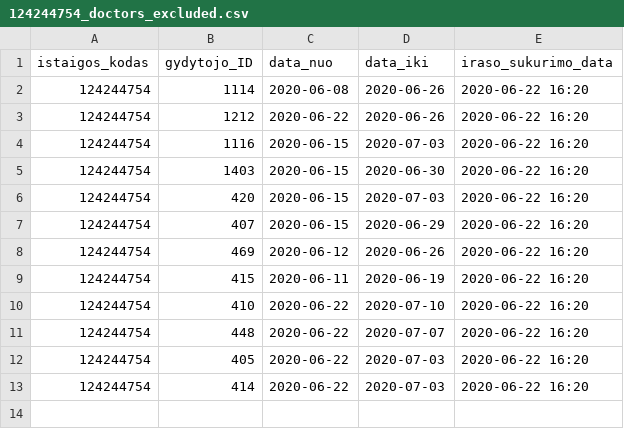
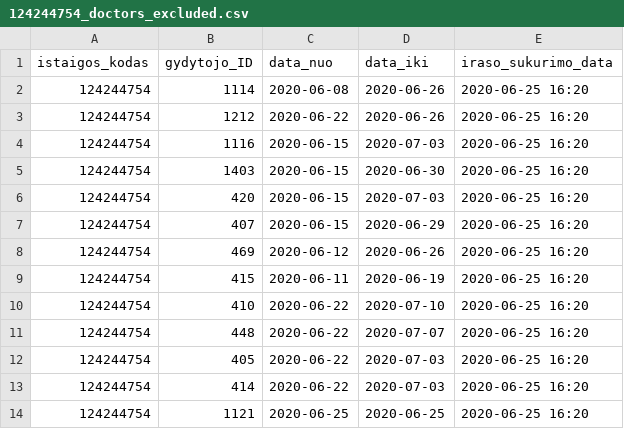
Before and after one commit to vilnius/karoliniskiu-poliklinika, a CSV file: 124244754_doctors_excluded.csv, drawn as a sheet.

```diff
--- a/124244754_doctors_excluded.csv
+++ b/124244754_doctors_excluded.csv
@@ -1,13 +1,14 @@
 istaigos_kodas;gydytojo_ID;data_nuo;data_iki;iraso_sukurimo_data;
-124244754;1114;2020-06-08;2020-06-26;2020-06-22 16:20
-124244754;1212;2020-06-22;2020-06-26;2020-06-22 16:20
-124244754;1116;2020-06-15;2020-07-03;2020-06-22 16:20
-124244754;1403;2020-06-15;2020-06-30;2020-06-22 16:20
-124244754;420;2020-06-15;2020-07-03;2020-06-22 16:20
-124244754;407;2020-06-15;2020-06-29;2020-06-22 16:20
-124244754;469;2020-06-12;2020-06-26;2020-06-22 16:20
-124244754;415;2020-06-11;2020-06-19;2020-06-22 16:20
-124244754;410;2020-06-22;2020-07-10;2020-06-22 16:20
-124244754;448;2020-06-22;2020-07-07;2020-06-22 16:20
-124244754;405;2020-06-22;2020-07-03;2020-06-22 16:20
-124244754;414;2020-06-22;2020-07-03;2020-06-22 16:20
+124244754;1114;2020-06-08;2020-06-26;2020-06-25 16:20
+124244754;1212;2020-06-22;2020-06-26;2020-06-25 16:20
+124244754;1116;2020-06-15;2020-07-03;2020-06-25 16:20
+124244754;1403;2020-06-15;2020-06-30;2020-06-25 16:20
+124244754;420;2020-06-15;2020-07-03;2020-06-25 16:20
+124244754;407;2020-06-15;2020-06-29;2020-06-25 16:20
+124244754;469;2020-06-12;2020-06-26;2020-06-25 16:20
+124244754;415;2020-06-11;2020-06-19;2020-06-25 16:20
+124244754;410;2020-06-22;2020-07-10;2020-06-25 16:20
+124244754;448;2020-06-22;2020-07-07;2020-06-25 16:20
+124244754;405;2020-06-22;2020-07-03;2020-06-25 16:20
+124244754;414;2020-06-22;2020-07-03;2020-06-25 16:20
+124244754;1121;2020-06-25;2020-06-25;2020-06-25 16:20
```
Also changed, not shown: 2 other files.
